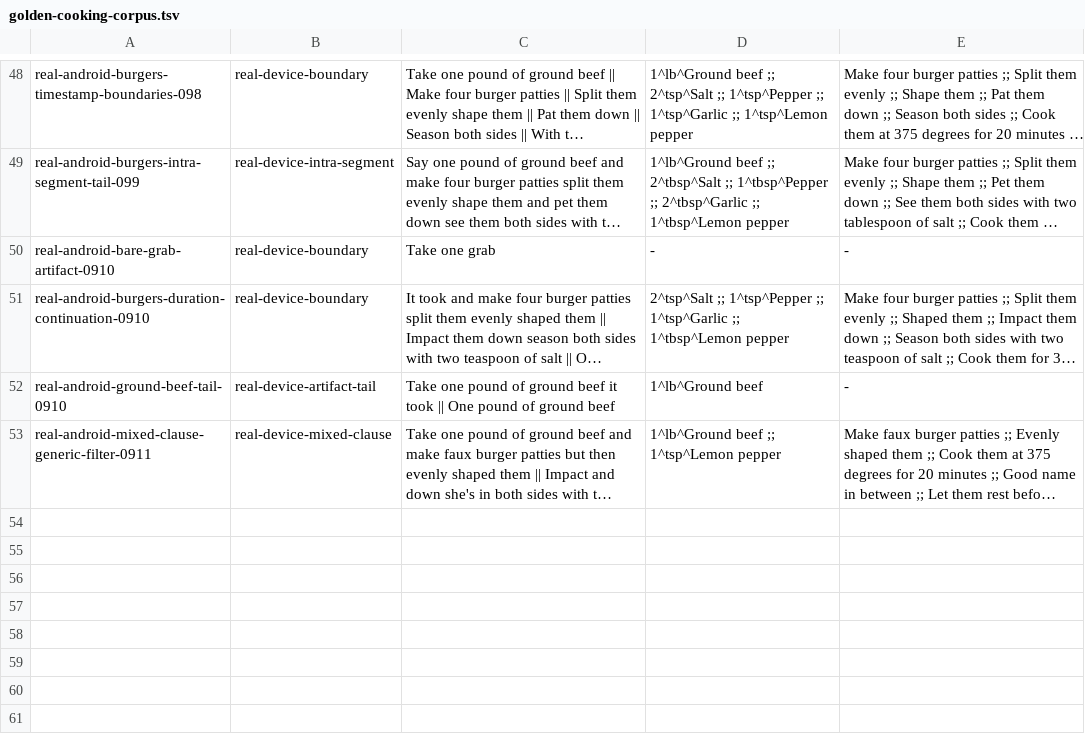
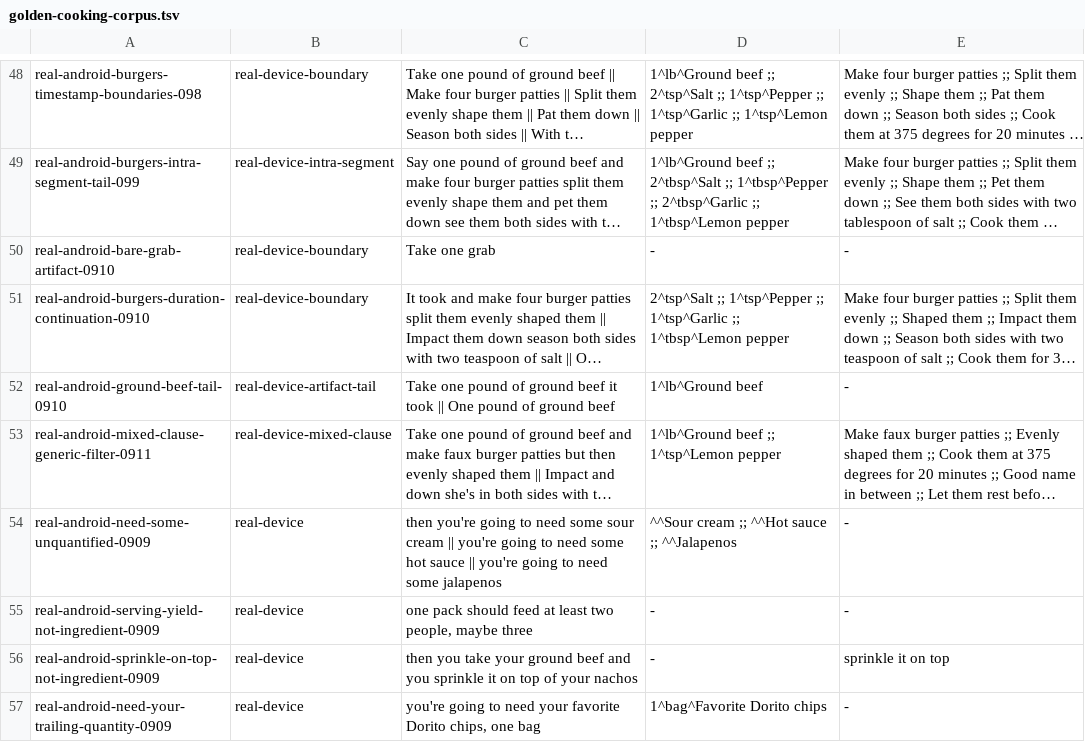
Before and after one commit to jamesleemoore2020-sketch/ChefVoice, a TSV file: shared/golden-cooking-corpus.tsv, drawn as a sheet; only a part is shown, gaps mark what is left out; long unchanged cells end in …; the diff names each change by its address in the sheet, - before the commit and + after, or states it on an @@ line.

```diff
--- a/shared/golden-cooking-corpus.tsv
+++ b/shared/golden-cooking-corpus.tsv
+row 54: real-android-need-some-unquantified-0909 | real-device | then you're going to need some sour cream || you're going to need some hot sauce || you're going to need some jalapenos | ^^Sour cream ;; ^^Hot sauce ;; ^^Jalapenos | -
+row 55: real-android-serving-yield-not-ingredient-0909 | real-device | one pack should feed at least two people, maybe three | - | -
+row 56: real-android-sprinkle-on-top-not-ingredient-0909 | real-device | then you take your ground beef and you sprinkle it on top of your nachos | - | sprinkle it on top
+row 57: real-android-need-your-trailing-quantity-0909 | real-device | you're going to need your favorite Dorito chips, one bag | 1^bag^Favorite Dorito chips | -
```
Also changed, not shown: 4 other files.
